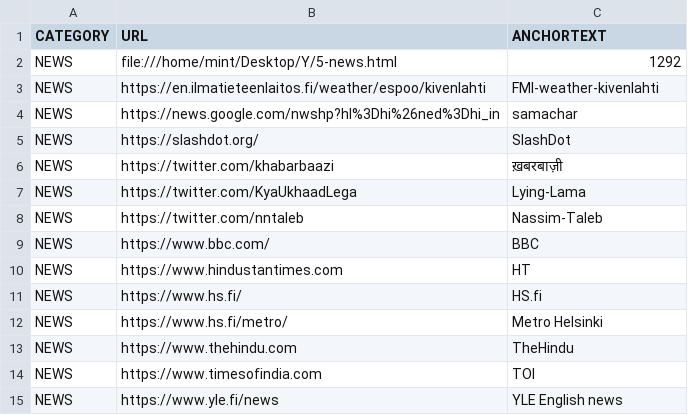
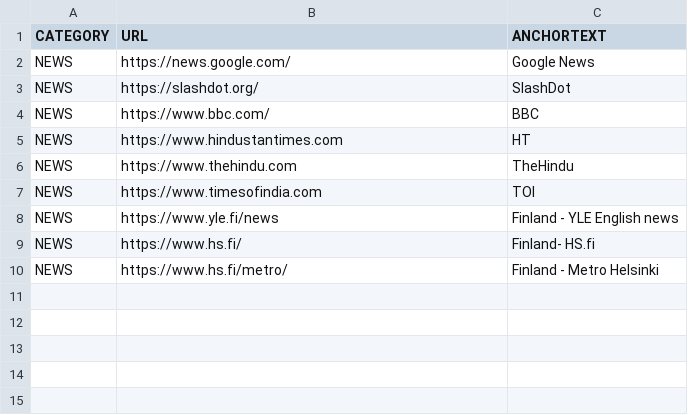
Before and after one commit to abhishek-paliwal/PROJECTS-REACTJS, a CSV file: app01-homepage/src/data/data_in/05-news.csv, drawn as a sheet.

```diff
--- a/app01-homepage/src/data/data_in/05-news.csv
+++ b/app01-homepage/src/data/data_in/05-news.csv
@@ -1,15 +1,10 @@
 CATEGORY;URL;ANCHORTEXT
-NEWS;file:///home/mint/Desktop/Y/5-news.html;1292
-NEWS;https://en.ilmatieteenlaitos.fi/weather/espoo/kivenlahti;FMI-weather-kivenlahti
-NEWS;https://news.google.com/nwshp?hl%3Dhi%26ned%3Dhi_in;samachar
+NEWS;https://news.google.com/;Google News
 NEWS;https://slashdot.org/;SlashDot
-NEWS;https://twitter.com/khabarbaazi;ख़बरबाज़ी
-NEWS;https://twitter.com/KyaUkhaadLega;Lying-Lama
-NEWS;https://twitter.com/nntaleb;Nassim-Taleb
 NEWS;https://www.bbc.com/;BBC
 NEWS;https://www.hindustantimes.com;HT
-NEWS;https://www.hs.fi/;HS.fi
-NEWS;https://www.hs.fi/metro/;Metro Helsinki
 NEWS;https://www.thehindu.com;TheHindu
 NEWS;https://www.timesofindia.com;TOI
-NEWS;https://www.yle.fi/news;YLE English news
+NEWS;https://www.yle.fi/news;Finland - YLE English news
+NEWS;https://www.hs.fi/;Finland- HS.fi
+NEWS;https://www.hs.fi/metro/;Finland - Metro Helsinki
```
Also changed, not shown: app01-homepage/src/data/data_in/03-mggk.csv, app01-homepage/src/data/data_in/04-concepro.csv, 5 other files.
